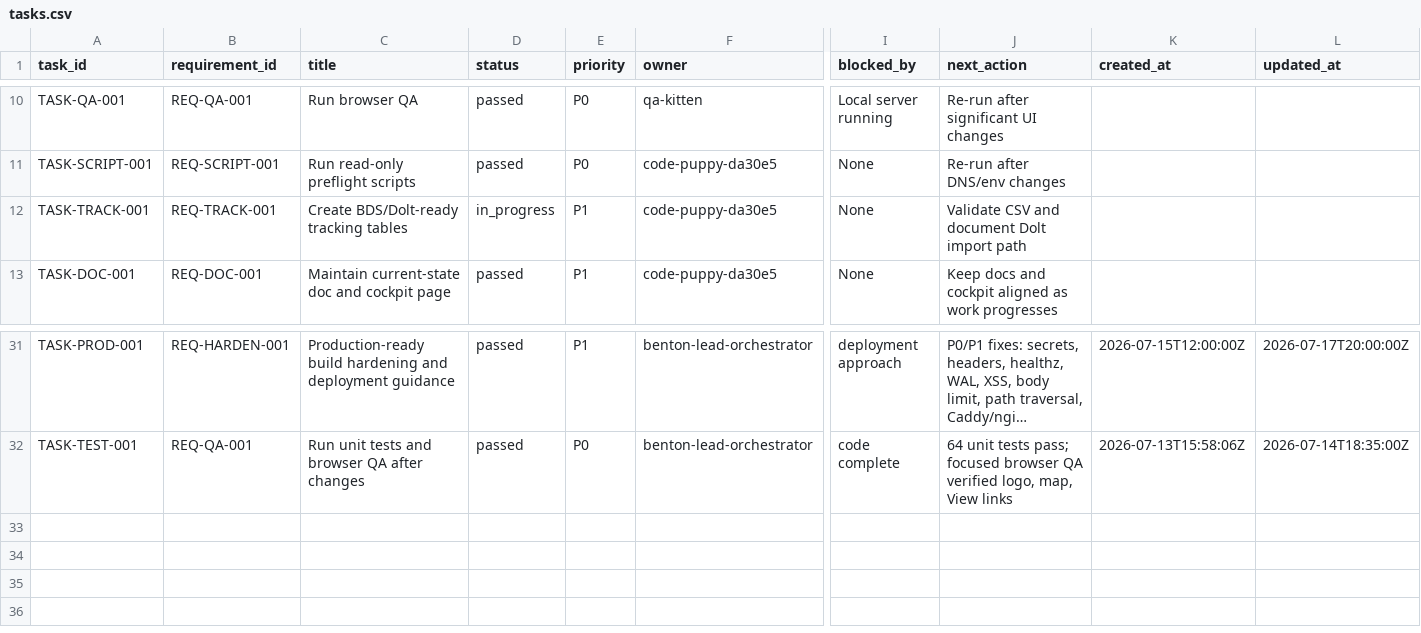
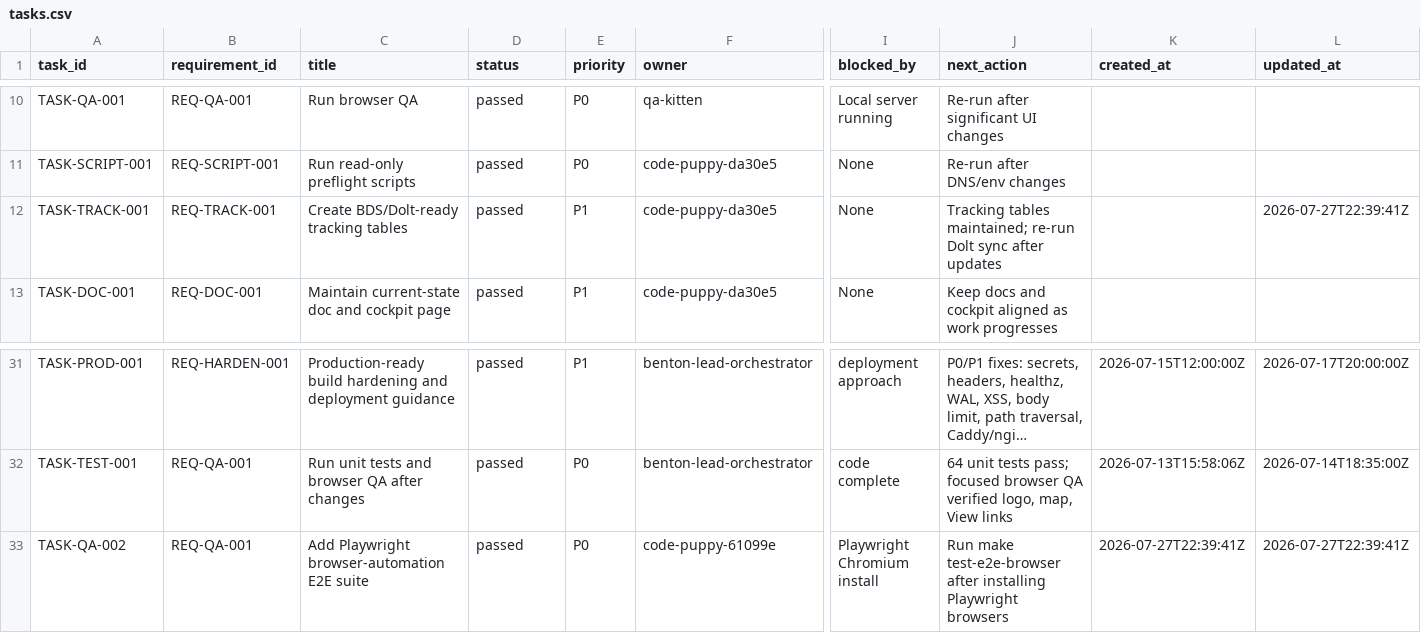
Before and after one commit to t-granlund/Benton-Drones-Lead-Ingest, a CSV file: tracking/tasks.csv, drawn as a sheet; only a part is shown, gaps mark what is left out; long unchanged cells end in …; rows hold the shown columns only; the diff names each change by its address in the sheet, - before the commit and + after, or states it on an @@ line.

```diff
--- a/tracking/tasks.csv
+++ b/tracking/tasks.csv
-D12 (status): in_progress
+D12 (status): passed
-J12 (next_action): Validate CSV and document Dolt import path
+J12 (next_action): Tracking tables maintained; re-run Dolt sync after updates
-L12 (updated_at): (empty)
+L12 (updated_at): 2026-07-27T22:39:41Z
+row 33: TASK-QA-002 | REQ-QA-001 | Add Playwright browser-automation E2E suite | passed | P0 | code-puppy-61099e | Playwright Chromium install | Run make test-e2e-browser after installing Playwright browsers | 2026-07-27T22:39:41Z | 2026-07-27T22:39:41Z
```
Also changed, not shown: tracking/evidence.csv, tracking/judges.csv, 8 other files.
